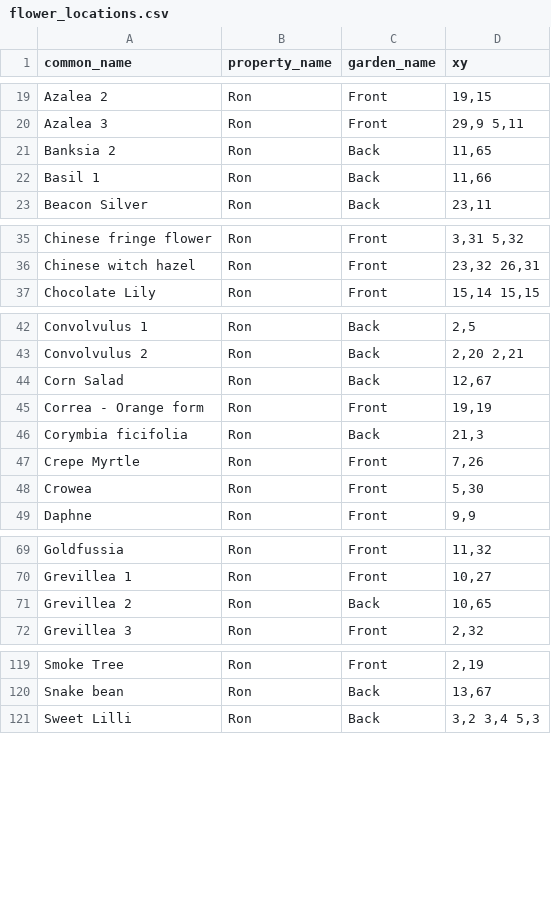
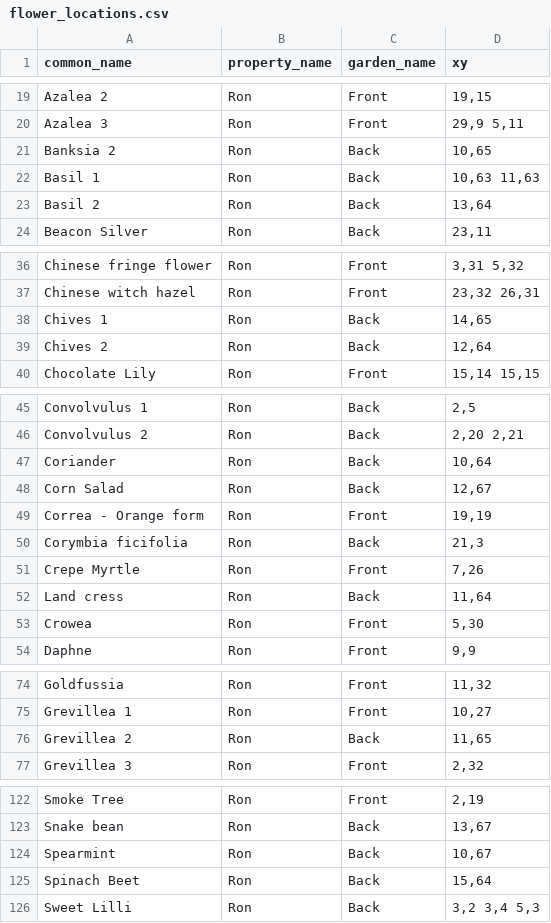
Before and after one commit to ronsavage/WWW-Garden-Design, a CSV file: data/flower_locations.csv, drawn as a sheet; only a part is shown, gaps mark what is left out; the diff covers the shown part only.

```diff
--- a/data/flower_locations.csv
+++ b/data/flower_locations.csv
@@ -20,4 +20,5 @@
 "Azalea 3","Ron","Front","29,9 5,11"
-"Banksia 2","Ron","Back","11,65"
-"Basil 1","Ron","Back","11,66"
+"Banksia 2","Ron","Back","10,65"
+"Basil 1","Ron","Back","10,63 11,63"
+"Basil 2","Ron","Back","13,64"
 "Beacon Silver","Ron","Back","23,11"
@@ -36,2 +37,4 @@
 "Chinese witch hazel","Ron","Front","23,32 26,31"
+"Chives 1","Ron","Back","14,65"
+"Chives 2","Ron","Back","12,64"
 "Chocolate Lily","Ron","Front","15,14 15,15"
@@ -43,2 +46,3 @@
 "Convolvulus 2","Ron","Back","2,20 2,21"
+"Coriander","Ron","Back","10,64"
 "Corn Salad","Ron","Back","12,67"
@@ -47,2 +51,3 @@
 "Crepe Myrtle","Ron","Front","7,26"
+"Land cress","Ron","Back","11,64"
 "Crowea","Ron","Front","5,30"
@@ -70,3 +75,3 @@
 "Grevillea 1","Ron","Front","10,27"
-"Grevillea 2","Ron","Back","10,65"
+"Grevillea 2","Ron","Back","11,65"
 "Grevillea 3","Ron","Front","2,32"
@@ -120,2 +123,4 @@
 "Snake bean","Ron","Back","13,67"
+"Spearmint","Ron","Back","10,67"
+"Spinach Beet","Ron","Back","15,64"
 "Sweet Lilli","Ron","Back","3,2 3,4 5,3"
```
Also changed, not shown: 6 added rows, 5 removed rows and 3 edited cells elsewhere in this file, data/object_locations.csv.
